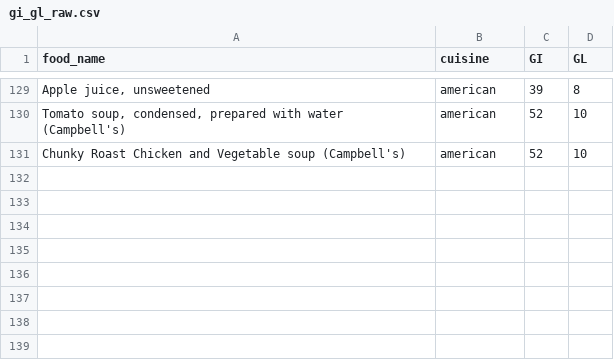
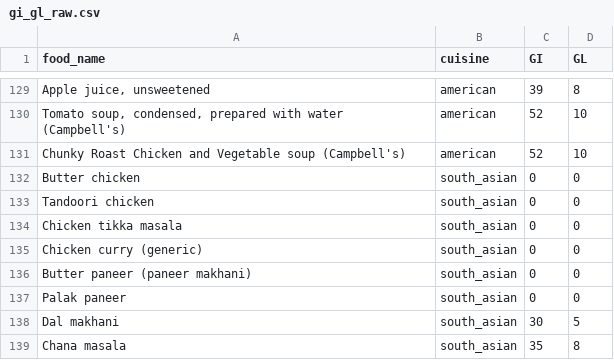
Before and after one commit to arjunapte15/gi-prediction, a CSV file: data/raw/gi_gl_raw.csv, drawn as a sheet; only a part is shown, gaps mark what is left out; the diff names each change by its address in the sheet, - before the commit and + after, or states it on an @@ line.

```diff
--- a/data/raw/gi_gl_raw.csv
+++ b/data/raw/gi_gl_raw.csv
+row 132: Butter chicken | south_asian | 0 | 0
+row 133: Tandoori chicken | south_asian | 0 | 0
+row 134: Chicken tikka masala | south_asian | 0 | 0
+row 135: Chicken curry (generic) | south_asian | 0 | 0
+row 136: Butter paneer (paneer makhani) | south_asian | 0 | 0
+row 137: Palak paneer | south_asian | 0 | 0
+row 138: Dal makhani | south_asian | 30 | 5
+row 139: Chana masala | south_asian | 35 | 8
```
Also changed, not shown: 1 other file.
